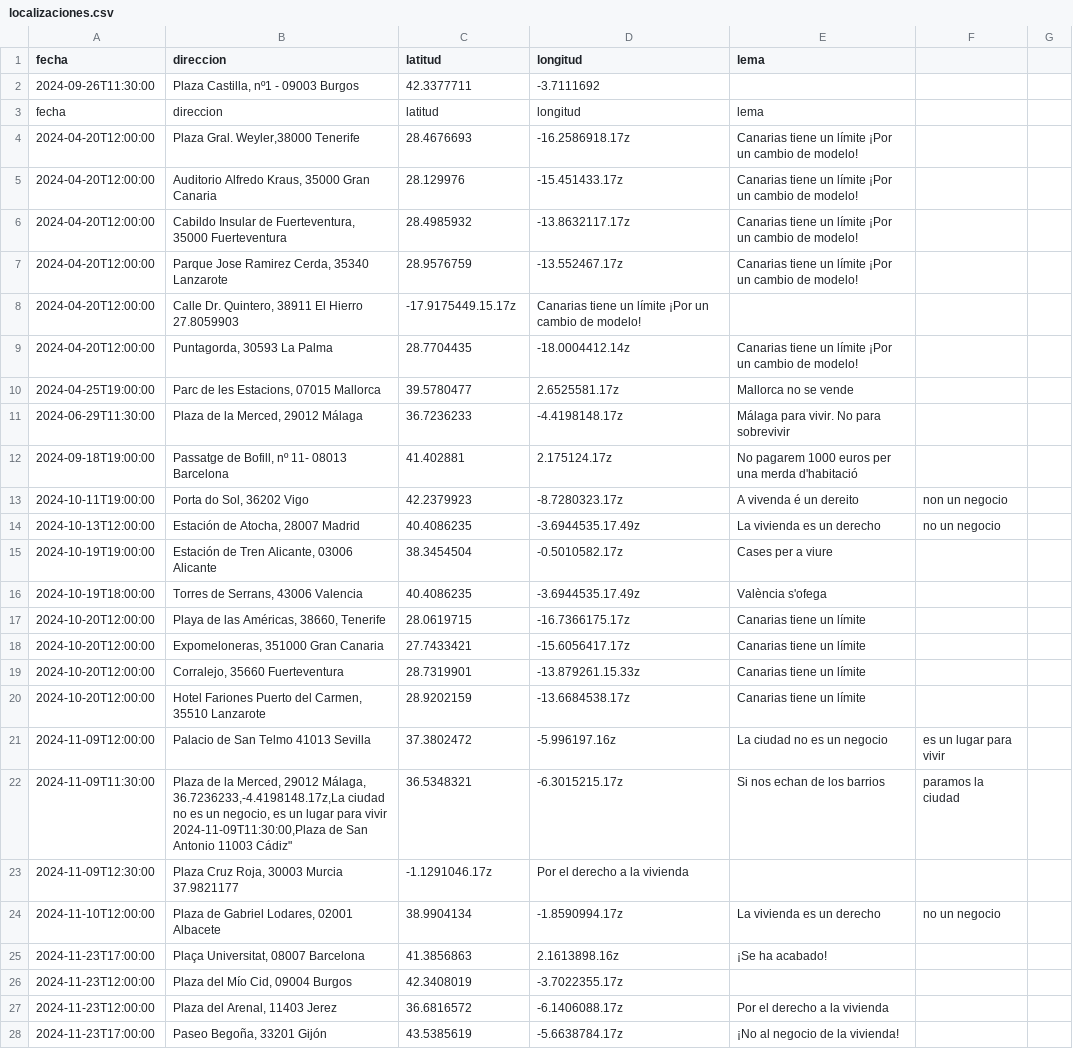
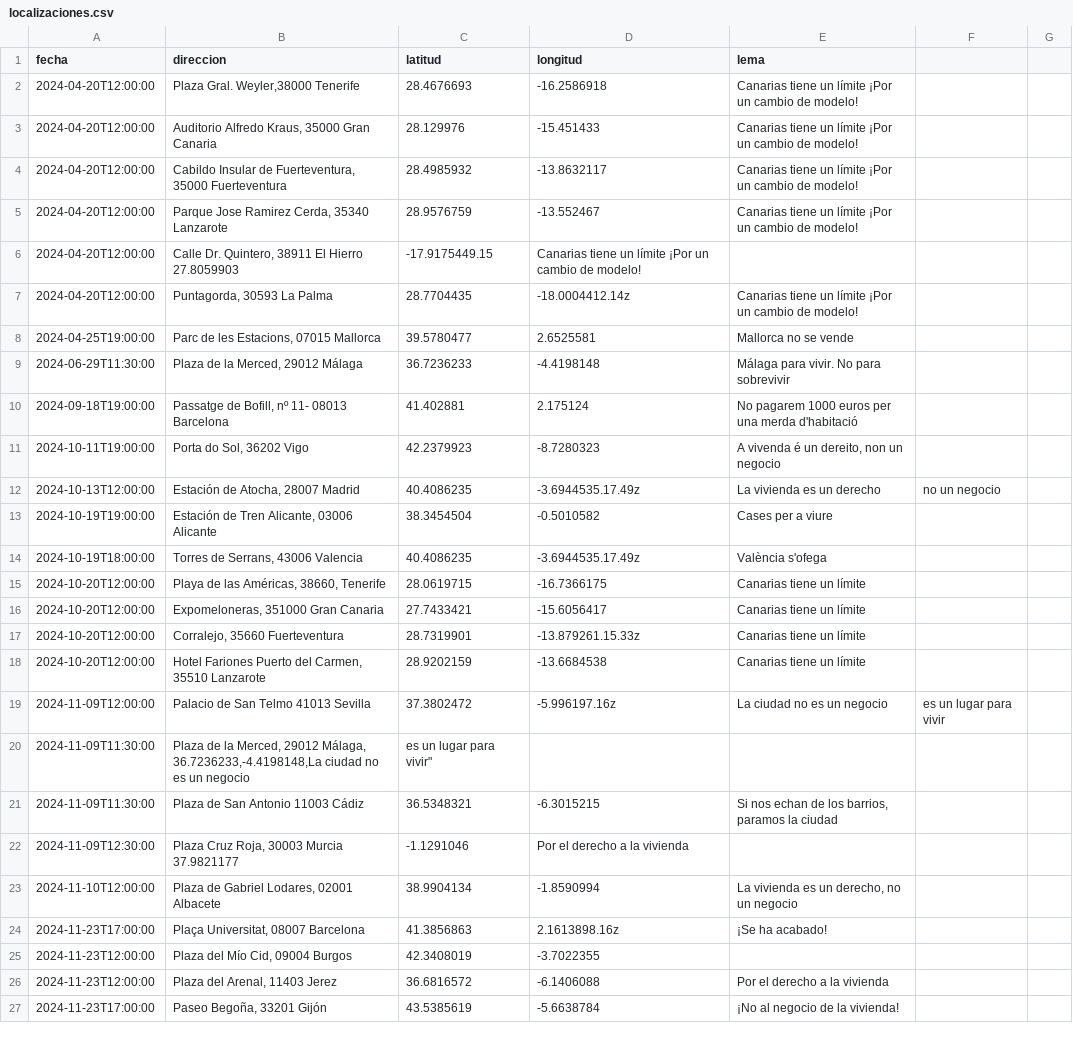
Before and after one commit to SumarIT/mapa-movilizaciones-vivienda, a CSV file: data/localizaciones.csv, drawn as a sheet; only a part is shown; the diff covers the shown part only.

Commit message:
Update localizaciones.csv

```diff
--- a/data/localizaciones.csv
+++ b/data/localizaciones.csv
@@ -2,24 +2,22 @@ fecha,direccion,latitud,longitud, lema
-2024-09-26T11:30:00,"Plaza Castilla, nº1 - 09003 Burgos",42.3377711,-3.7111692
-fecha,direccion,latitud,longitud,lema
-2024-04-20T12:00:00,"Plaza Gral. Weyler,38000 Tenerife",28.4676693,-16.2586918.17z,Canarias tiene un límite ¡Por un cambio de modelo!
-2024-04-20T12:00:00,"Auditorio Alfredo Kraus, 35000 Gran Canaria",28.129976,-15.451433.17z,Canarias tiene un límite ¡Por un cambio de modelo!
-2024-04-20T12:00:00,"Cabildo Insular de Fuerteventura, 35000 Fuerteventura",28.4985932,-13.8632117.17z,Canarias tiene un límite ¡Por un cambio de modelo!
-2024-04-20T12:00:00,"Parque Jose Ramirez Cerda, 35340 Lanzarote",28.9576759,-13.552467.17z, Canarias tiene un límite ¡Por un cambio de modelo!
-2024-04-20T12:00:00,"Calle Dr. Quintero, 38911 El Hierro" 27.8059903,-17.9175449.15.17z,Canarias tiene un límite ¡Por un cambio de modelo!
+2024-04-20T12:00:00,"Plaza Gral. Weyler,38000 Tenerife",28.4676693,-16.2586918,"Canarias tiene un límite ¡Por un cambio de modelo!"
+2024-04-20T12:00:00,"Auditorio Alfredo Kraus, 35000 Gran Canaria",28.129976,-15.451433,"Canarias tiene un límite ¡Por un cambio de modelo!"
+2024-04-20T12:00:00,"Cabildo Insular de Fuerteventura, 35000 Fuerteventura",28.4985932,-13.8632117,"Canarias tiene un límite ¡Por un cambio de modelo!"
+2024-04-20T12:00:00,"Parque Jose Ramirez Cerda, 35340 Lanzarote",28.9576759,-13.552467," Canarias tiene un límite ¡Por un cambio de modelo!"
+2024-04-20T12:00:00,"Calle Dr. Quintero, 38911 El Hierro" 27.8059903,-17.9175449.15,"Canarias tiene un límite ¡Por un cambio de modelo!"
 2024-04-20T12:00:00,"Puntagorda, 30593 La Palma",28.7704435,-18.0004412.14z,Canarias tiene un límite ¡Por un cambio de modelo!
-2024-04-25T19:00:00,"Parc de les Estacions, 07015 Mallorca",39.5780477,2.6525581.17z,Mallorca no se vende
-2024-06-29T11:30:00,"Plaza de la Merced, 29012 Málaga",36.7236233,-4.4198148.17z,Málaga para vivir. No para sobrevivir
-2024-09-18T19:00:00,"Passatge de Bofill, nº 11- 08013 Barcelona",41.402881,2.175124.17z,No pagarem 1000 euros per una merda d'habitació
-2024-10-11T19:00:00, "Porta do Sol, 36202 Vigo",42.2379923,-8.7280323.17z,A vivenda é un dereito, non un negocio
+2024-04-25T19:00:00,"Parc de les Estacions, 07015 Mallorca",39.5780477,2.6525581,"Mallorca no se vende"
+2024-06-29T11:30:00,"Plaza de la Merced, 29012 Málaga",36.7236233,-4.4198148,"Málaga para vivir. No para sobrevivir"
+2024-09-18T19:00:00,"Passatge de Bofill, nº 11- 08013 Barcelona",41.402881,2.175124,"No pagarem 1000 euros per una merda d'habitació"
+2024-10-11T19:00:00,"Porta do Sol, 36202 Vigo",42.2379923,-8.7280323,"A vivenda é un dereito, non un negocio"
 2024-10-13T12:00:00,"Estación de Atocha, 28007 Madrid", 40.4086235,-3.6944535.17.49z,La vivienda es un derecho, no un negocio
-2024-10-19T19:00:00,"Estación de Tren Alicante, 03006 Alicante",38.3454504,-0.5010582.17z, Cases per a viure
+2024-10-19T19:00:00,"Estación de Tren Alicante, 03006 Alicante",38.3454504,-0.5010582," Cases per a viure"
 2024-10-19T18:00:00,"Torres de Serrans, 43006 Valencia",40.4086235,-3.6944535.17.49z,València s'ofega
-2024-10-20T12:00:00,"Playa de las Américas, 38660, Tenerife",28.0619715,-16.7366175.17z, Canarias tiene un límite
-2024-10-20T12:00:00,"Expomeloneras, 351000 Gran Canaria",27.7433421,-15.6056417.17z,Canarias tiene un límite
+2024-10-20T12:00:00,"Playa de las Américas, 38660, Tenerife",28.0619715,-16.7366175," Canarias tiene un límite"
+2024-10-20T12:00:00,"Expomeloneras, 351000 Gran Canaria",27.7433421,-15.6056417,"Canarias tiene un límite"
 2024-10-20T12:00:00,"Corralejo, 35660 Fuerteventura",28.7319901,-13.879261.15.33z,Canarias tiene un límite
-2024-10-20T12:00:00,"Hotel Fariones Puerto del Carmen, 35510 Lanzarote",28.9202159,-13.6684538.17z,Canarias tiene un límite
+2024-10-20T12:00:00,"Hotel Fariones Puerto del Carmen, 35510 Lanzarote",28.9202159,-13.6684538,"Canarias tiene un límite"
 2024-11-09T12:00:00,"Palacio de San Telmo 41013 Sevilla",37.3802472,-5.996197.16z,La ciudad no es un negocio, es un lugar para vivir
-2024-11-09T11:30:00,"Plaza de la Merced, 29012 Málaga, 36.7236233,-4.4198148.17z,La ciudad no es un negocio, es un lugar para vivir
-2024-11-09T11:30:00,"Plaza de San Antonio 11003 Cádiz",36.5348321,-6.3015215.17z,Si nos echan de los barrios, paramos la ciudad
-2024-11-09T12:30:00,"Plaza Cruz Roja, 30003 Murcia" 37.9821177,-1.1291046.17z,Por el derecho a la vivienda
-2024-11-10T12:00:00,"Plaza de Gabriel Lodares, 02001 Albacete",38.9904134,-1.8590994.17z,La vivienda es un derecho, no un negocio
+2024-11-09T11:30:00,"Plaza de la Merced, 29012 Málaga, 36.7236233,-4.4198148,"La ciudad no es un negocio, es un lugar para vivir"
+2024-11-09T11:30:00,"Plaza de San Antonio 11003 Cádiz",36.5348321,-6.3015215,"Si nos echan de los barrios, paramos la ciudad"
+2024-11-09T12:30:00,"Plaza Cruz Roja, 30003 Murcia" 37.9821177,-1.1291046,"Por el derecho a la vivienda"
+2024-11-10T12:00:00,"Plaza de Gabriel Lodares, 02001 Albacete",38.9904134,-1.8590994,"La vivienda es un derecho, no un negocio"
@@ -27,3 +25,3 @@ fecha,direccion,latitud,longitud,lema
-2024-11-23T12:00:00,"Plaza del Mío Cid, 09004 Burgos",42.3408019 ,-3.7022355.17z
-2024-11-23T12:00:00,"Plaza del Arenal, 11403 Jerez",36.6816572,-6.1406088.17z,Por el derecho a la vivienda
-2024-11-23T17:00:00, "Paseo Begoña, 33201 Gijón", 43.5385619,-5.6638784.17z, ¡No al negocio de la vivienda!
+2024-11-23T12:00:00,"Plaza del Mío Cid, 09004 Burgos",42.3408019 ,-3.7022355
+2024-11-23T12:00:00,"Plaza del Arenal, 11403 Jerez",36.6816572,-6.1406088,"Por el derecho a la vivienda"
+2024-11-23T17:00:00,"Paseo Begoña, 33201 Gijón", 43.5385619,-5.6638784," ¡No al negocio de la vivienda!"
```
Also changed, not shown: 2 added rows, 1 removed row and 1 edited cell elsewhere in this file.
